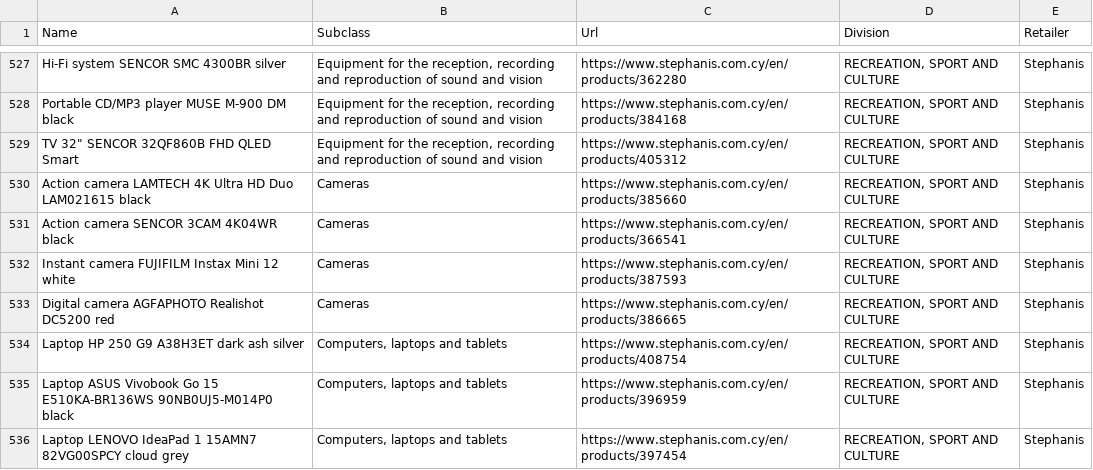
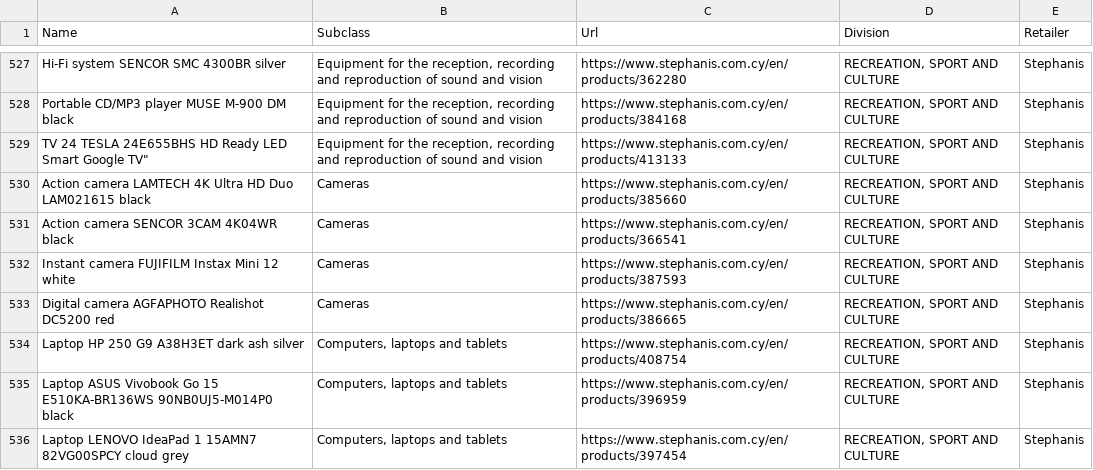
Before and after one commit to maria-papz/BillionPricesCyprusScrape, a CSV file: ECOICOPv2/Products-Urls-2.csv, drawn as a sheet; only a part is shown, gaps mark what is left out.

Commit message:
Update Products-Urls-2.csv

```diff
--- a/ECOICOPv2/Products-Urls-2.csv
+++ b/ECOICOPv2/Products-Urls-2.csv
@@ -528,3 +528,3 @@ Hi-Fi system SENCOR SMC 4300BR silver,"Equipment for the reception, recording an
 Portable CD/MP3 player MUSE M-900 DM black,"Equipment for the reception, recording and reproduction of sound and vision",https://www.stephanis.com.cy/en/products/384168,"RECREATION, SPORT AND CULTURE",Stephanis
-"TV 32"" SENCOR 32QF860B FHD QLED Smart","Equipment for the reception, recording and reproduction of sound and vision",https://www.stephanis.com.cy/en/products/405312,"RECREATION, SPORT AND CULTURE",Stephanis
+"TV 24" TESLA 24E655BHS HD Ready LED Smart Google TV","Equipment for the reception, recording and reproduction of sound and vision",https://www.stephanis.com.cy/en/products/413133,"RECREATION, SPORT AND CULTURE",Stephanis
 Action camera LAMTECH 4K Ultra HD Duo LAM021615 black,Cameras,https://www.stephanis.com.cy/en/products/385660,"RECREATION, SPORT AND CULTURE",Stephanis
```
